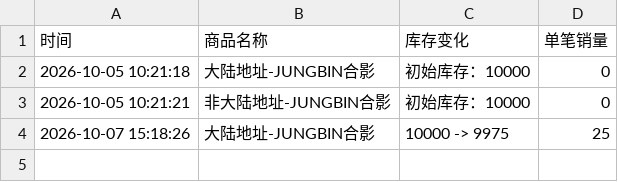
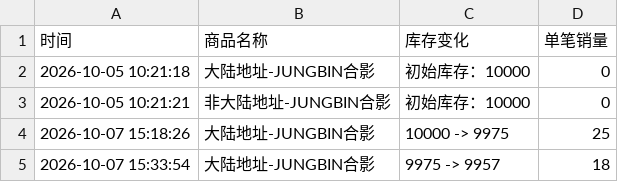
Before and after one commit to Juineii/pow_imini1007, a CSV file: JUNGBIN合影.csv, drawn as a sheet.

Commit message:
自动更新数据 2026-10-07 15:33:58

```diff
--- a/JUNGBIN合影.csv
+++ b/JUNGBIN合影.csv
@@ -4 +4,2 @@
 2026-10-07 15:18:26,大陆地址-JUNGBIN合影,10000 -> 9975,25
+2026-10-07 15:33:54,大陆地址-JUNGBIN合影,9975 -> 9957,18
```
